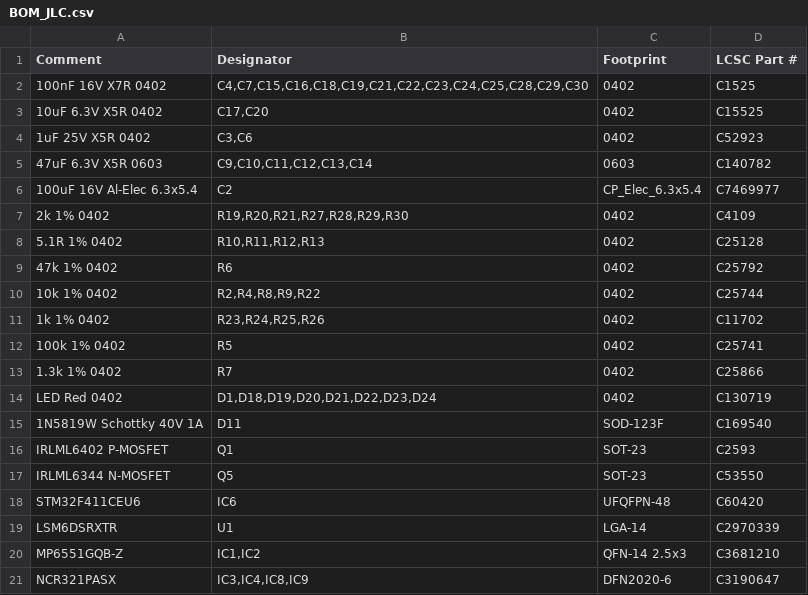
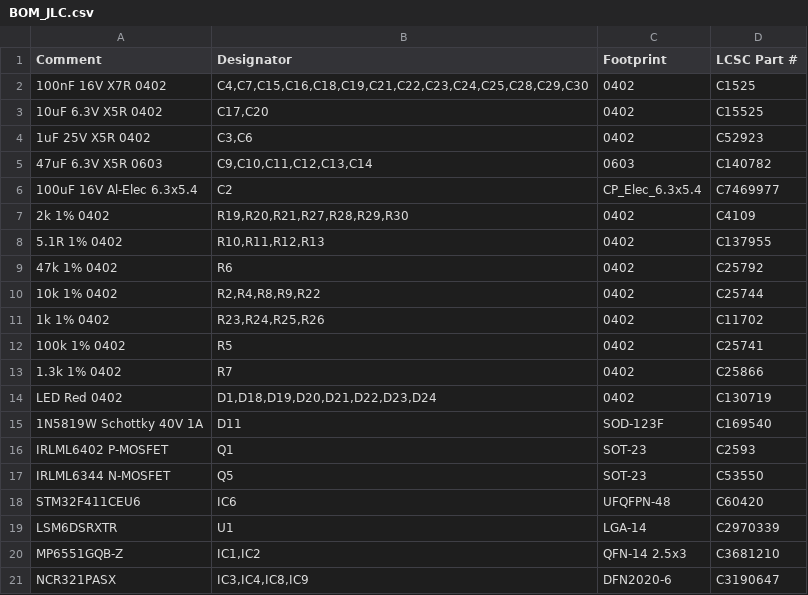
Before and after one commit to Tokoro0917/ToraNeko.Mk3, a CSV file: hardware/kicad/TORANEKO.Mk3/panel/BOM_JLC.csv, drawn as a sheet.

```diff
--- a/hardware/kicad/TORANEKO.Mk3/panel/BOM_JLC.csv
+++ b/hardware/kicad/TORANEKO.Mk3/panel/BOM_JLC.csv
@@ -7,3 +7,3 @@ Comment,Designator,Footprint,LCSC Part #
 2k 1% 0402,"R19,R20,R21,R27,R28,R29,R30",0402,C4109
-5.1R 1% 0402,"R10,R11,R12,R13",0402,C25128
+5.1R 1% 0402,"R10,R11,R12,R13",0402,C137955
 47k 1% 0402,R6,0402,C25792
```
Also changed, not shown: 1 other file.
